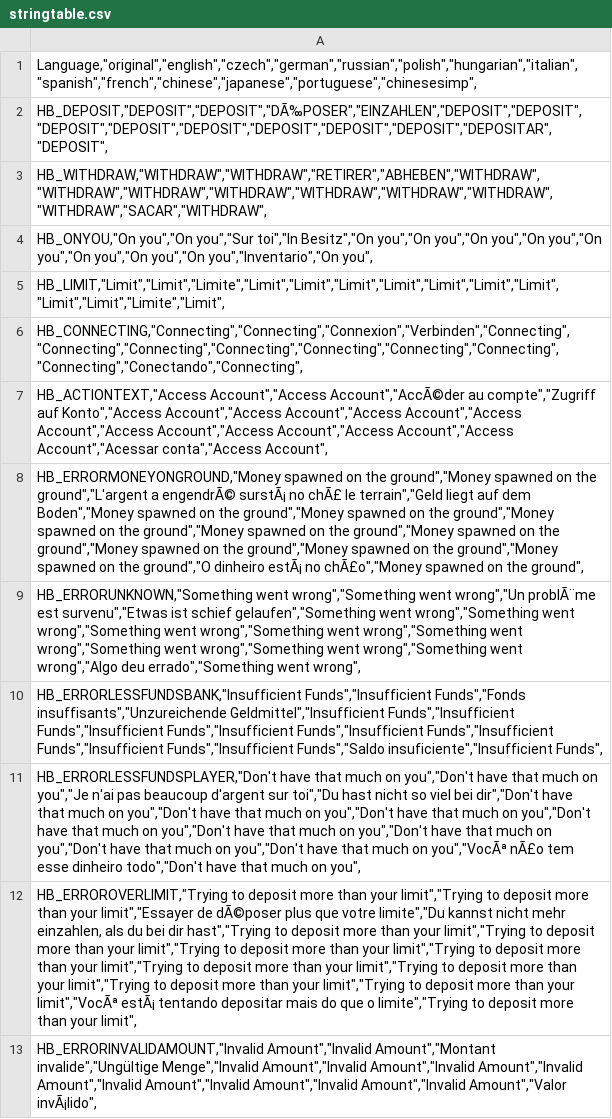
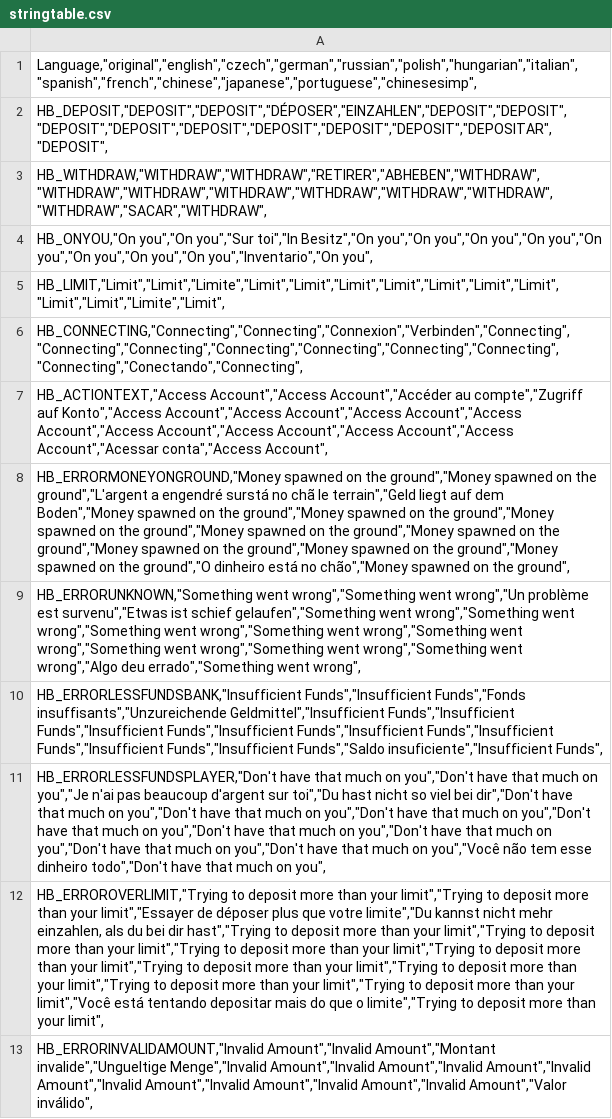
Before and after one commit to DaemonForge/DayZ-HivedBanking, a CSV file: HivedBanking/languagecore/stringtable.csv, drawn as a sheet; the diff names each change by its address in the sheet, - before the commit and + after, or states it on an @@ line.

Commit message:
Add files via upload

```diff
--- a/HivedBanking/languagecore/stringtable.csv
+++ b/HivedBanking/languagecore/stringtable.csv
-A2: HB_DEPOSIT,"DEPOSIT","DEPOSIT","DÃ‰POSER","EINZAHLEN","DEPOSIT","DEPOSIT","DEPOSIT","DEPOSIT","DEPOSIT","DEPOSIT","DEPOSIT","DEPOSIT","DEPOSITAR","DEPOSIT",
+A2: HB_DEPOSIT,"DEPOSIT","DEPOSIT","DÉPOSER","EINZAHLEN","DEPOSIT","DEPOSIT","DEPOSIT","DEPOSIT","DEPOSIT","DEPOSIT","DEPOSIT","DEPOSIT","DEPOSITAR","DEPOSIT",
-A7: HB_ACTIONTEXT,"Access Account","Access Account","AccÃ©der au compte","Zugriff…
+A7: HB_ACTIONTEXT,"Access Account","Access Account","Accéder au compte","Zugriff…
-A8: …ground","L'argent a engendrÃ© surstÃ¡ no chÃ£ le terrain","Geld liegt auf dem Boden","Money spawned on the ground","Money spawned on the ground","Money spawned on the ground","Money spawned on the ground","Money spawned on the ground","Money spawned on the ground","Money spawned on the ground","Money spawned on the ground","O dinheiro estÃ¡ no chÃ£o","Money spawned on…
+A8: …ground","L'argent a engendré surstá no chã le terrain","Geld liegt auf dem Boden","Money spawned on the ground","Money spawned on the ground","Money spawned on the ground","Money spawned on the ground","Money spawned on the ground","Money spawned on the ground","Money spawned on the ground","Money spawned on the ground","O dinheiro está no chão","Money spawned on…
-A9: …went wrong","Un problÃ¨me est survenu","Etwas…
+A9: …went wrong","Un problème est survenu","Etwas…
-A11: …much on you","VocÃª nÃ£o tem esse…
+A11: …much on you","Você não tem esse…
-A12: …limit","Essayer de dÃ©poser plus que votre limite","Du kannst nicht mehr einzahlen, als du bei dir hast","Trying to deposit more than your limit","Trying to deposit more than your limit","Trying to deposit more than your limit","Trying to deposit more than your limit","Trying to deposit more than your limit","Trying to deposit more than your limit","Trying to deposit more than your limit","Trying to deposit more than your limit","VocÃª estÃ¡ tentando depositar…
+A12: …limit","Essayer de déposer plus que votre limite","Du kannst nicht mehr einzahlen, als du bei dir hast","Trying to deposit more than your limit","Trying to deposit more than your limit","Trying to deposit more than your limit","Trying to deposit more than your limit","Trying to deposit more than your limit","Trying to deposit more than your limit","Trying to deposit more than your limit","Trying to deposit more than your limit","Você está tentando depositar…
-A13: …Amount","Invalid Amount","Montant invalide","Ungültige Menge","Invalid Amount","Invalid Amount","Invalid Amount","Invalid Amount","Invalid Amount","Invalid Amount","Invalid Amount","Invalid Amount","Valor invÃ¡lido",
+A13: …Amount","Invalid Amount","Montant invalide","Ungueltige Menge","Invalid Amount","Invalid Amount","Invalid Amount","Invalid Amount","Invalid Amount","Invalid Amount","Invalid Amount","Invalid Amount","Valor inválido",
```
